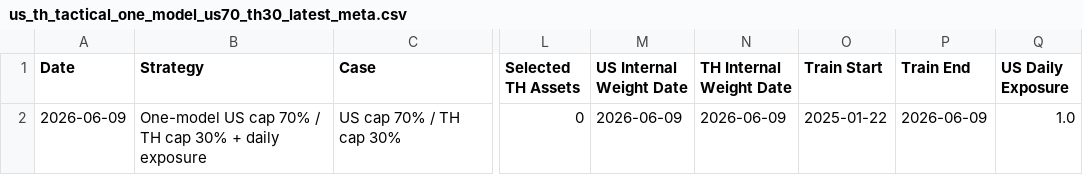
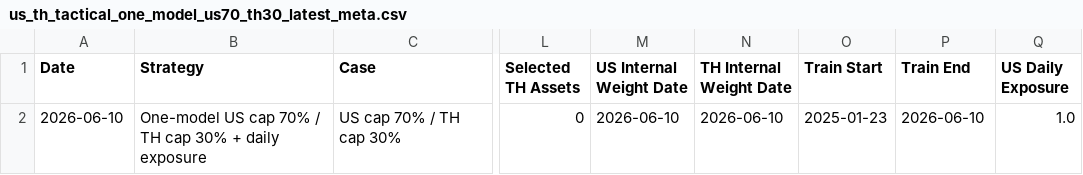
Before and after one commit to pong0401/port_opt_advance, a CSV file: data/precomputed/us_th_tactical_one_model_us70_th30_latest_meta.csv, drawn as a sheet; only a part is shown, gaps mark what is left out; the diff names each change by its address in the sheet, - before the commit and + after, or states it on an @@ line.

```diff
--- a/data/precomputed/us_th_tactical_one_model_us70_th30_latest_meta.csv
+++ b/data/precomputed/us_th_tactical_one_model_us70_th30_latest_meta.csv
-A2 (Date): 2026-06-09
+A2 (Date): 2026-06-10
-M2 (US Internal Weight Date): 2026-06-09
+M2 (US Internal Weight Date): 2026-06-10
-N2 (TH Internal Weight Date): 2026-06-09
+N2 (TH Internal Weight Date): 2026-06-10
-O2 (Train Start): 2025-01-22
+O2 (Train Start): 2025-01-23
-P2 (Train End): 2026-06-09
+P2 (Train End): 2026-06-10
```
Also changed, not shown: data/precomputed/us_th_tactical_one_model_us70_th30_latest_sleeve_weights_thb.csv, result/us_th_best_asset_sweep_latest_effective_weights_live_thb.csv, 13 other files.
